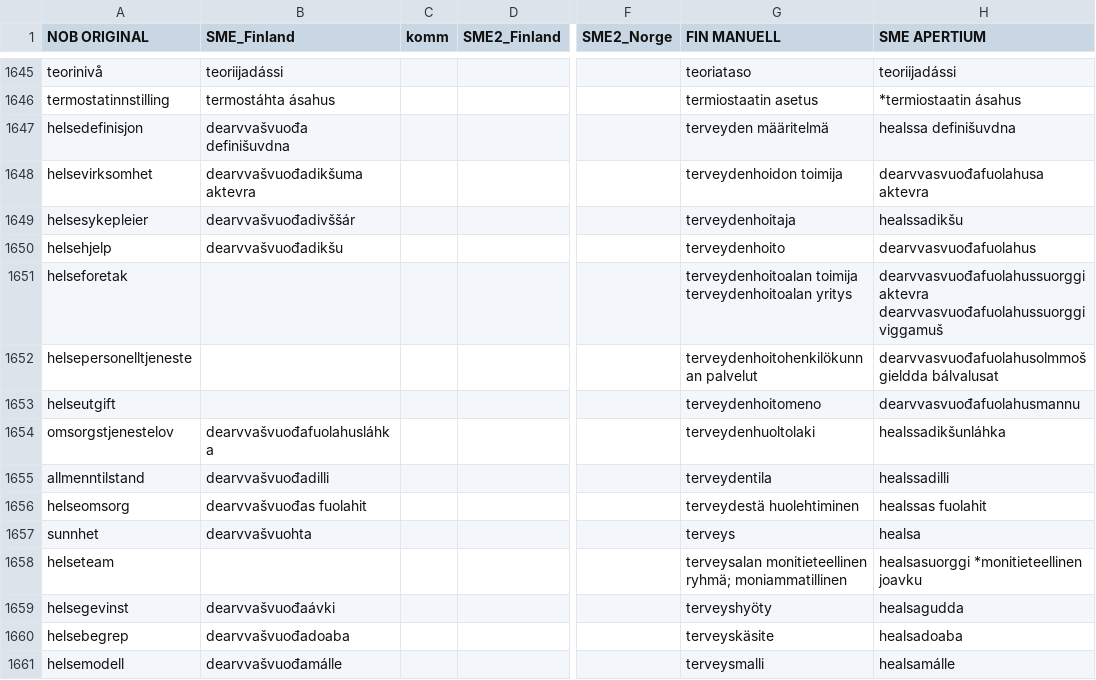
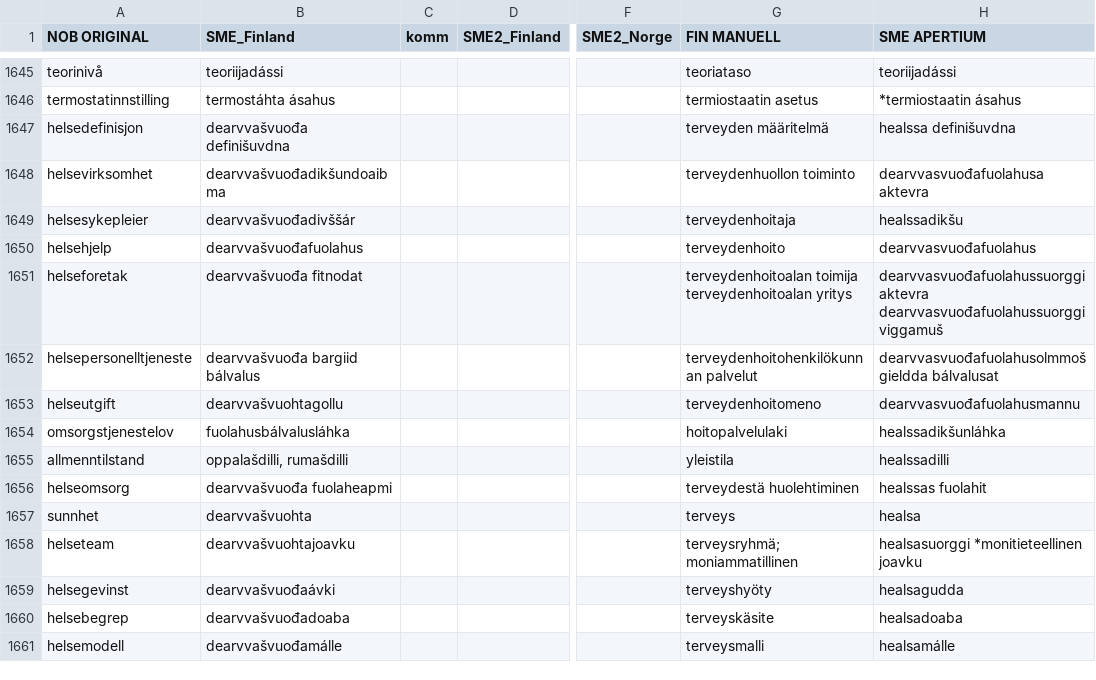
Before and after one commit to giellalt/term-sme-x-nursing, a CSV file: materiale/norsk/grunnleggende_sykepleie/alle.N.kandidatliste.csv, drawn as a sheet; only a part is shown, gaps mark what is left out; the diff covers the shown part only; the diff names each change by its address in the sheet, - before the commit and + after, or states it on an @@ line.

Commit message:
1646-1678£
£ 1678testmåltid-suomennos

```diff
--- a/materiale/norsk/grunnleggende_sykepleie/alle.N.kandidatliste.csv
+++ b/materiale/norsk/grunnleggende_sykepleie/alle.N.kandidatliste.csv
-B1648 (SME_Finland): dearvvašvuođadikšuma aktevra
+B1648 (SME_Finland): dearvvašvuođadikšundoaibma
-G1648 (FIN MANUELL): terveydenhoidon toimija
+G1648 (FIN MANUELL): terveydenhuollon toiminto
-B1650 (SME_Finland): dearvvašvuođadikšu
+B1650 (SME_Finland): dearvvašvuođafuolahus
-B1651 (SME_Finland): (empty)
+B1651 (SME_Finland): dearvvašvuođa fitnodat
-B1652 (SME_Finland): (empty)
+B1652 (SME_Finland): dearvvašvuođa bargiid bálvalus
-B1653 (SME_Finland): (empty)
+B1653 (SME_Finland): dearvvašvuohtagollu
-B1654 (SME_Finland): dearvvašvuođafuolahusláhka
+B1654 (SME_Finland): fuolahusbálvalusláhka
-G1654 (FIN MANUELL): terveydenhuoltolaki
+G1654 (FIN MANUELL): hoitopalvelulaki
-B1655 (SME_Finland): dearvvašvuođadilli
+B1655 (SME_Finland): oppalašdilli, rumašdilli
-G1655 (FIN MANUELL): terveydentila
+G1655 (FIN MANUELL): yleistila
-B1656 (SME_Finland): dearvvašvuođas fuolahit
+B1656 (SME_Finland): dearvvašvuođa fuolaheapmi
-B1658 (SME_Finland): (empty)
+B1658 (SME_Finland): dearvvašvuohtajoavku
-G1658 (FIN MANUELL): terveysalan monitieteellinen ryhmä; moniammatillinen
+G1658 (FIN MANUELL): terveysryhmä; moniammatillinen
```
Also changed, not shown: 19 edited cells elsewhere in this file.
